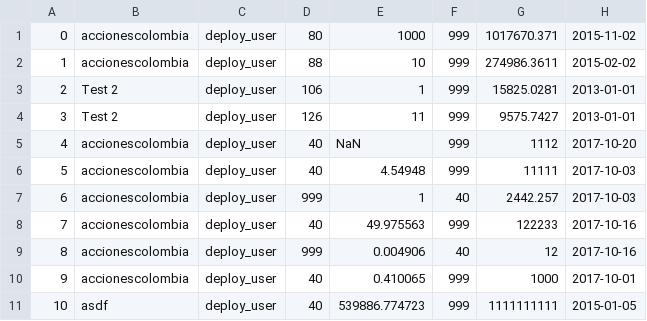
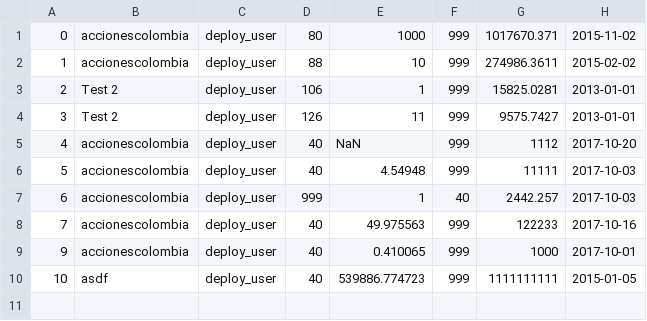
Before and after one commit to Orzalytics/DeployAngular4, a CSV file: testdb/transaction.csv, drawn as a sheet; the diff names each change by its address in the sheet, - before the commit and + after, or states it on an @@ line.

```diff
--- a/testdb/transaction.csv
+++ b/testdb/transaction.csv
-row 9: 8 | accionescolombia | deploy_user | 999 | 0.004906 | 40 | 12 | 2017-10-16
```
Also changed, not shown: 3 other files.
